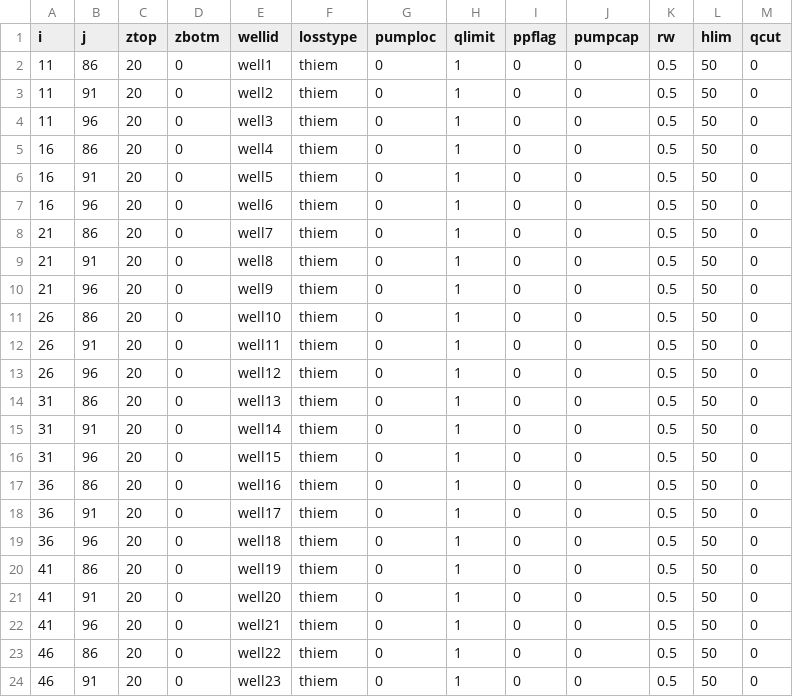
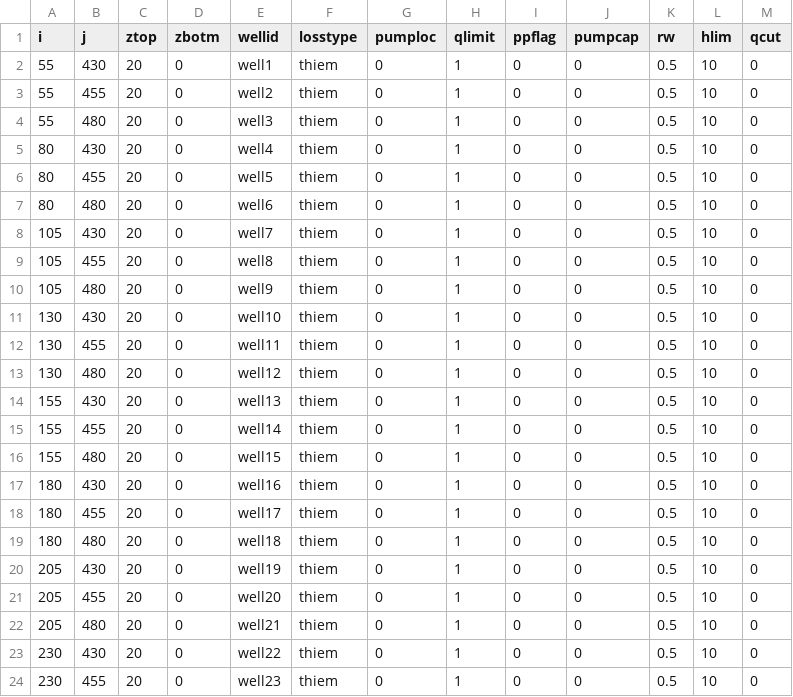
Before and after one commit to KWB-R/maxflow, a CSV file: wells_nodes.csv, drawn as a sheet; only a part is shown; the diff covers the shown part only.

```diff
--- a/wells_nodes.csv
+++ b/wells_nodes.csv
@@ -1,24 +1,24 @@
 i,j,ztop,zbotm,wellid,losstype,pumploc,qlimit,ppflag,pumpcap,rw,hlim,qcut
-11,86,20,0,well1,thiem,0,1,0,0,0.5,50,0
-11,91,20,0,well2,thiem,0,1,0,0,0.5,50,0
-11,96,20,0,well3,thiem,0,1,0,0,0.5,50,0
-16,86,20,0,well4,thiem,0,1,0,0,0.5,50,0
-16,91,20,0,well5,thiem,0,1,0,0,0.5,50,0
-16,96,20,0,well6,thiem,0,1,0,0,0.5,50,0
-21,86,20,0,well7,thiem,0,1,0,0,0.5,50,0
-21,91,20,0,well8,thiem,0,1,0,0,0.5,50,0
-21,96,20,0,well9,thiem,0,1,0,0,0.5,50,0
-26,86,20,0,well10,thiem,0,1,0,0,0.5,50,0
-26,91,20,0,well11,thiem,0,1,0,0,0.5,50,0
-26,96,20,0,well12,thiem,0,1,0,0,0.5,50,0
-31,86,20,0,well13,thiem,0,1,0,0,0.5,50,0
-31,91,20,0,well14,thiem,0,1,0,0,0.5,50,0
-31,96,20,0,well15,thiem,0,1,0,0,0.5,50,0
-36,86,20,0,well16,thiem,0,1,0,0,0.5,50,0
-36,91,20,0,well17,thiem,0,1,0,0,0.5,50,0
-36,96,20,0,well18,thiem,0,1,0,0,0.5,50,0
-41,86,20,0,well19,thiem,0,1,0,0,0.5,50,0
-41,91,20,0,well20,thiem,0,1,0,0,0.5,50,0
-41,96,20,0,well21,thiem,0,1,0,0,0.5,50,0
-46,86,20,0,well22,thiem,0,1,0,0,0.5,50,0
-46,91,20,0,well23,thiem,0,1,0,0,0.5,50,0
+55,430,20,0,well1,thiem,0,1,0,0,0.5,10,0
+55,455,20,0,well2,thiem,0,1,0,0,0.5,10,0
+55,480,20,0,well3,thiem,0,1,0,0,0.5,10,0
+80,430,20,0,well4,thiem,0,1,0,0,0.5,10,0
+80,455,20,0,well5,thiem,0,1,0,0,0.5,10,0
+80,480,20,0,well6,thiem,0,1,0,0,0.5,10,0
+105,430,20,0,well7,thiem,0,1,0,0,0.5,10,0
+105,455,20,0,well8,thiem,0,1,0,0,0.5,10,0
+105,480,20,0,well9,thiem,0,1,0,0,0.5,10,0
+130,430,20,0,well10,thiem,0,1,0,0,0.5,10,0
+130,455,20,0,well11,thiem,0,1,0,0,0.5,10,0
+130,480,20,0,well12,thiem,0,1,0,0,0.5,10,0
+155,430,20,0,well13,thiem,0,1,0,0,0.5,10,0
+155,455,20,0,well14,thiem,0,1,0,0,0.5,10,0
+155,480,20,0,well15,thiem,0,1,0,0,0.5,10,0
+180,430,20,0,well16,thiem,0,1,0,0,0.5,10,0
+180,455,20,0,well17,thiem,0,1,0,0,0.5,10,0
+180,480,20,0,well18,thiem,0,1,0,0,0.5,10,0
+205,430,20,0,well19,thiem,0,1,0,0,0.5,10,0
+205,455,20,0,well20,thiem,0,1,0,0,0.5,10,0
+205,480,20,0,well21,thiem,0,1,0,0,0.5,10,0
+230,430,20,0,well22,thiem,0,1,0,0,0.5,10,0
+230,455,20,0,well23,thiem,0,1,0,0,0.5,10,0
```
Also changed, not shown: 99 edited cells elsewhere in this file, 6 other files.
